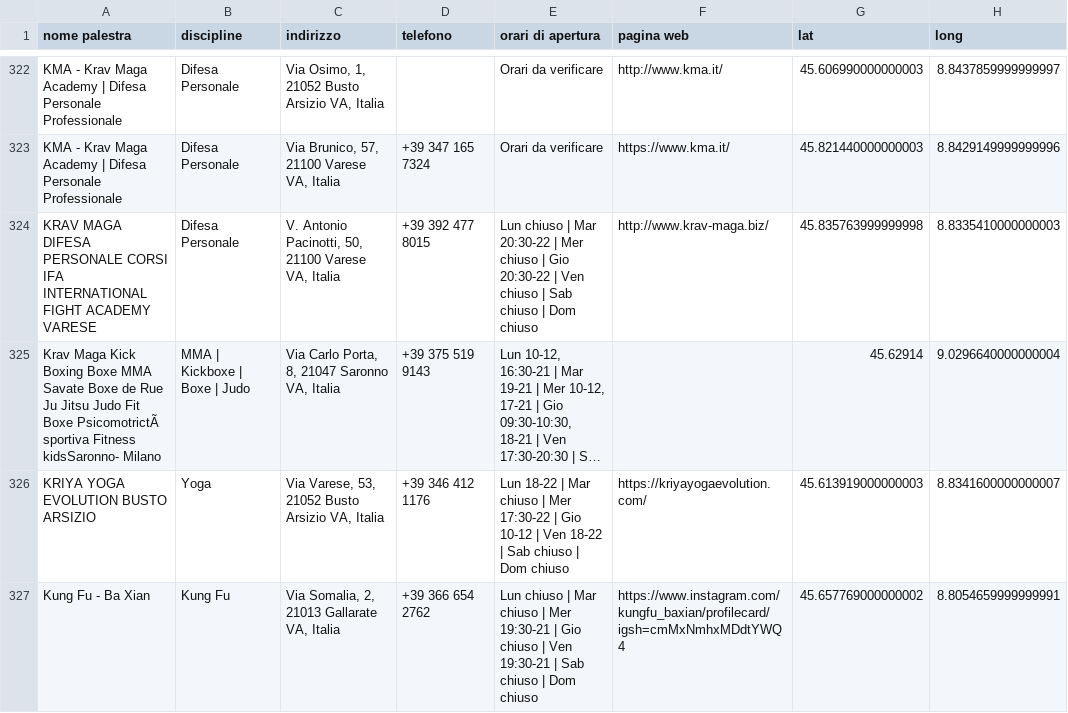
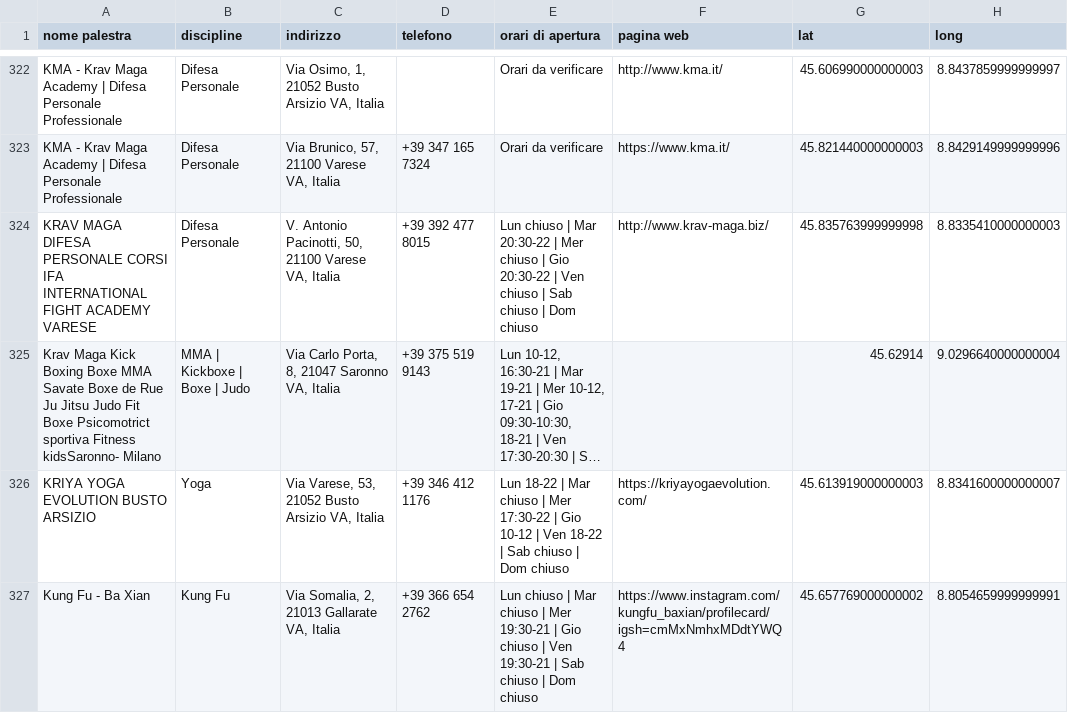
Before and after one commit to billiboi/Gym_finder, a CSV file: data/palestre.csv, drawn as a sheet; only a part is shown, gaps mark what is left out; long unchanged cells end in …; the diff covers the shown part only; the diff names each change by its address in the sheet, - before the commit and + after, or states it on an @@ line.

```diff
--- a/data/palestre.csv
+++ b/data/palestre.csv
-A325 (nome palestra): …Fit Boxe PsicomotrictÃ sportiva Fitness…
+A325 (nome palestra): …Fit Boxe Psicomotrict sportiva Fitness…
```
Also changed, not shown: 33 edited cells elsewhere in this file, static/palestre.csv, 15 other files.
